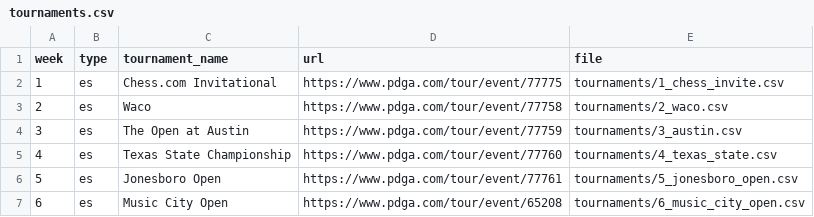
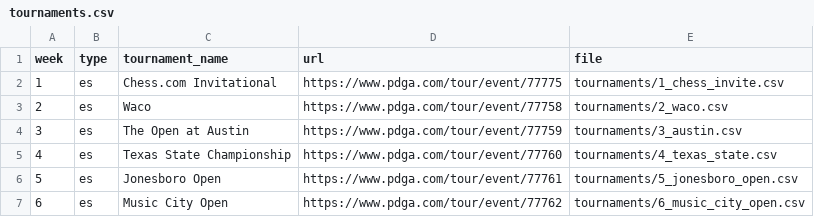
Before and after one commit to lucbouchard1/fantasy-disc-golf, a CSV file: data/2024/tournaments.csv, drawn as a sheet.

```diff
--- a/data/2024/tournaments.csv
+++ b/data/2024/tournaments.csv
@@ -6,2 +6,2 @@ week,type,tournament_name,url,file
 5,es,"Jonesboro Open",https://www.pdga.com/tour/event/77761,tournaments/5_jonesboro_open.csv
-6,es,"Music City Open",https://www.pdga.com/tour/event/65208,tournaments/6_music_city_open.csv
+6,es,"Music City Open",https://www.pdga.com/tour/event/77762,tournaments/6_music_city_open.csv
```
Also changed, not shown: data/2024/tournaments/6_music_city_open.csv, 2 other files.
